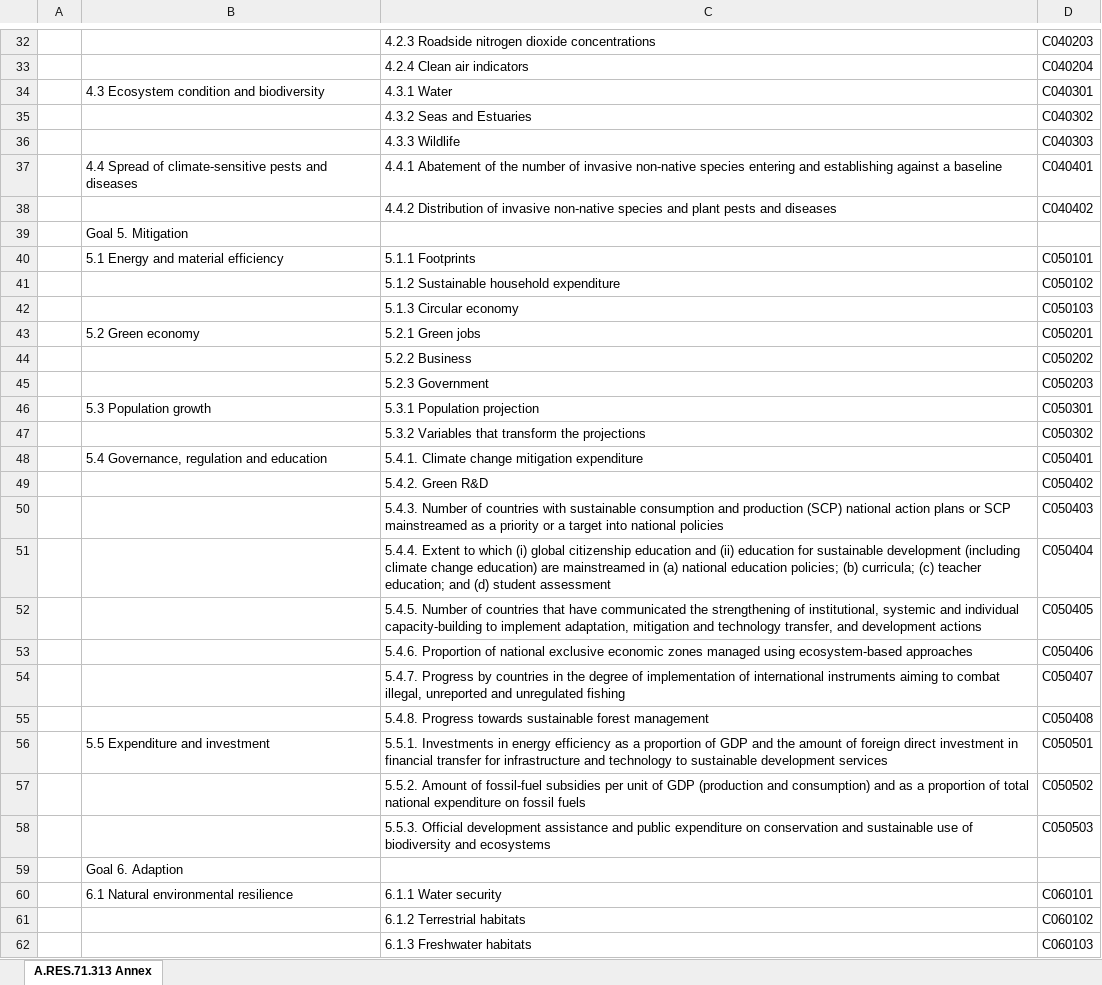
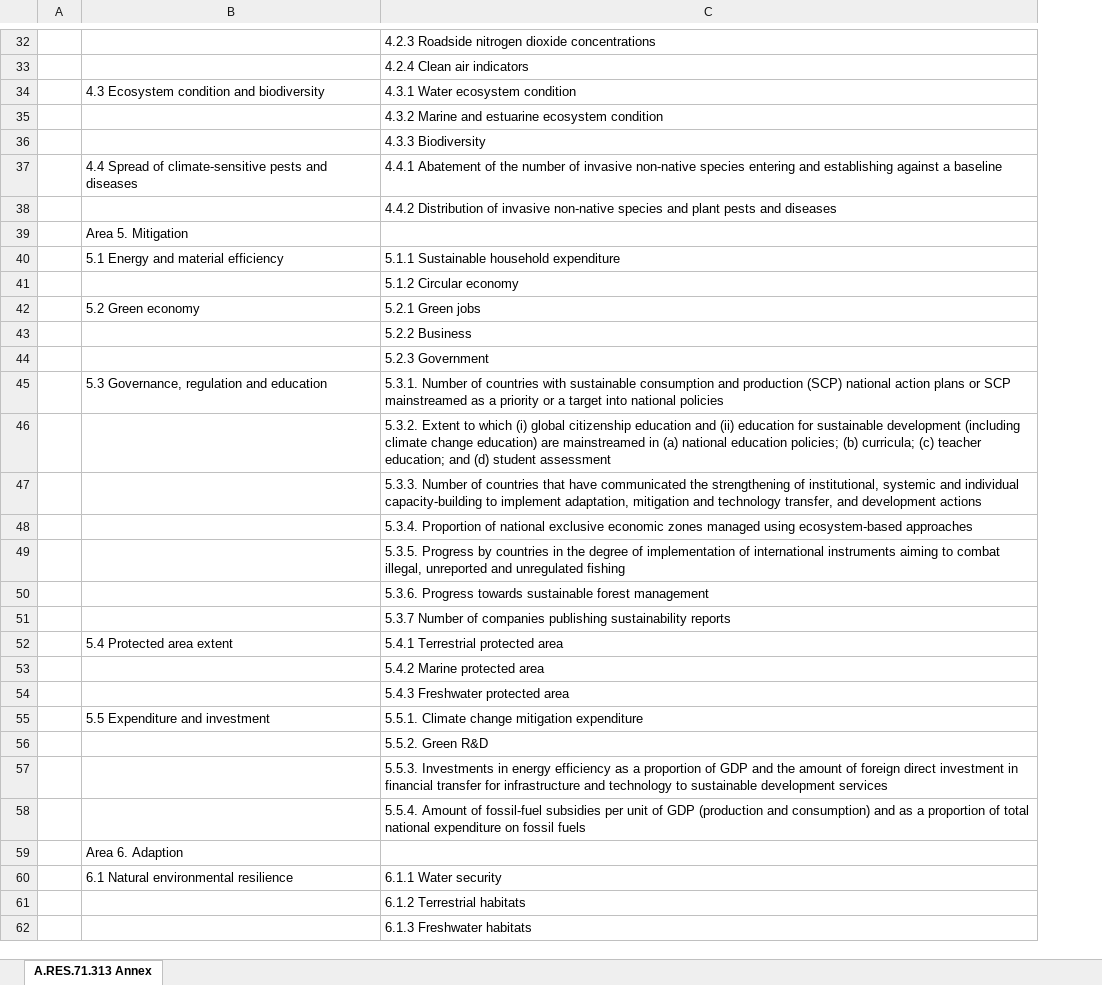
Before and after one commit to Norric1Admin/open-climate-translations, an Excel workbook: translations/en/Global Indicator Framework after refinement.English.xlsx, sheet A.RES.71.313 Annex, drawn as a sheet; only a part is shown, gaps mark what is left out; values as stored, in another font and other column widths than the file's, no cell formats; removed rows and columns are numbered as before the commit, all else as after; the diff covers the shown part only; the diff names each change by its address in the sheet, - before the commit and + after, or states it on an @@ line.

```diff
--- a/translations/en/Global Indicator Framework after refinement.English.xlsx (sheet A.RES.71.313 Annex)
+++ b/translations/en/Global Indicator Framework after refinement.English.xlsx (sheet A.RES.71.313 Annex)
-column D, rows 32-41: C040203 | C040204 | C040301 | C040302 | C040303 | C040401 | C040402 |  | C050101 | C050102; rows 43-45: C050201 | C050202 | C050203; row 47: C050302; rows 49-62: C050402 | C050403 | C050404 | C050405 | C050406 | C050407 | C050408 | C050501 | C050502 | C050503 |  | C060101 | C060102 | C060103
-C34: 4.3.1 Water
+C34: 4.3.1 Water ecosystem condition
-C35: 4.3.2 Seas and Estuaries
+C35: 4.3.2 Marine and estuarine ecosystem condition
-C36: 4.3.3 Wildlife
+C36: 4.3.3 Biodiversity
-B39: Goal 5. Mitigation
+B39: Area 5. Mitigation
-C40: 5.1.1 Footprints
+C40: 5.1.1 Sustainable household expenditure
-C41: 5.1.2 Sustainable household expenditure
+C41: 5.1.2 Circular economy
-row 42:  |  | 5.1.3 Circular economy | C050103
-row 46:  | 5.3 Population growth | 5.3.1 Population projection | C050301
+row 45:  | 5.3 Governance, regulation and education | 5.3.1. Number of countries with sustainable consumption and production (SCP) national action plans or SCP mainstreamed as a priority or a target into national policies
-C46: 5.3.2 Variables that transform the projections
+C46: 5.3.2. Extent to which (i) global citizenship education and (ii) education for sustainable development (including climate change education) are mainstreamed in (a) national education policies; (b) curricula; (c) teacher education; and (d) student assessment
-row 48:  | 5.4 Governance, regulation and education | 5.4.1. Climate change mitigation expenditure | C050401
-C47: 5.4.2. Green R&D
+C47: 5.3.3. Number of countries that have communicated the strengthening of institutional, systemic and individual capacity-building to implement adaptation, mitigation and technology transfer, and development actions
-C48: 5.4.3. Number of countries with sustainable consumption and production (SCP) national action plans or SCP mainstreamed as a priority or a target into national policies
+C48: 5.3.4. Proportion of national exclusive economic zones managed using ecosystem-based approaches
-C49: 5.4.4. Extent to which (i) global citizenship education and (ii) education for sustainable development (including climate change education) are mainstreamed in (a) national education policies; (b) curricula; (c) teacher education; and (d) student assessment
+C49: 5.3.5. Progress by countries in the degree of implementation of international instruments aiming to combat illegal, unreported and unregulated fishing
-C50: 5.4.5. Number of countries that have communicated the strengthening of institutional, systemic and individual capacity-building to implement adaptation, mitigation and technology transfer, and development actions
+C50: 5.3.6. Progress towards sustainable forest management
-C51: 5.4.6. Proportion of national exclusive economic zones managed using ecosystem-based approaches
+C51: 5.3.7 Number of companies publishing sustainability reports
+row 52:  | 5.4 Protected area extent | 5.4.1 Terrestrial protected area
-C53: 5.4.7. Progress by countries in the degree of implementation of international instruments aiming to combat illegal, unreported and unregulated fishing
+C53: 5.4.2 Marine protected area
-C54: 5.4.8. Progress towards sustainable forest management
+C54: 5.4.3 Freshwater protected area
-C55: 5.5.1. Investments in energy efficiency as a proportion of GDP and the amount of foreign direct investment in financial transfer for infrastructure and technology to sustainable development services
+C55: 5.5.1. Climate change mitigation expenditure
-C56: 5.5.2. Amount of fossil-fuel subsidies per unit of GDP (production and consumption) and as a proportion of total national expenditure on fossil fuels
+C56: 5.5.2. Green R&D
-C57: 5.5.3. Official development assistance and public expenditure on conservation and sustainable use of biodiversity and ecosystems
+C57: 5.5.3. Investments in energy efficiency as a proportion of GDP and the amount of foreign direct investment in financial transfer for infrastructure and technology to sustainable development services
+row 58:  |  | 5.5.4. Amount of fossil-fuel subsidies per unit of GDP (production and consumption) and as a proportion of total national expenditure on fossil fuels
-B59: Goal 6. Adaption
+B59: Area 6. Adaption
```
Also changed, not shown: 7 added rows, 20 removed rows and 13 edited cells elsewhere in this sheet, cell formats.
